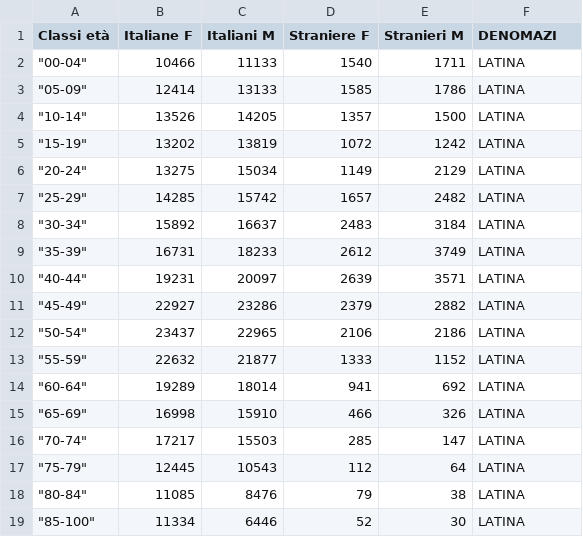
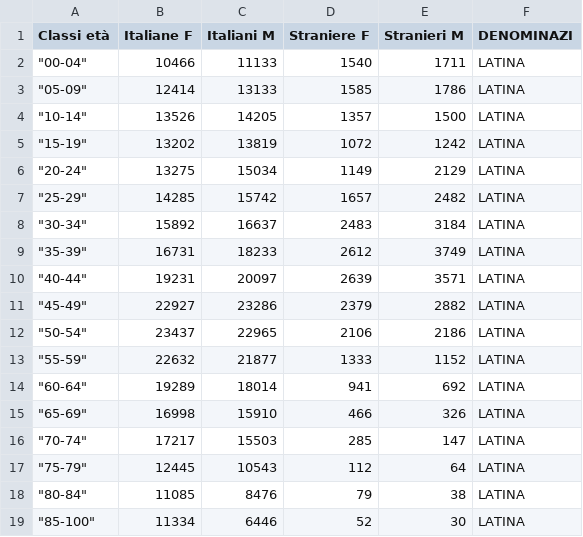
Before and after one commit to RoccoPaolillo/IPF_multidim, a CSV file: GIS/data/lazio_ASL_istat/sociodem_asl/Distribuzione_per_classi_di_età_ASL_Latina_2022.csv, drawn as a sheet.

Commit message:
df sociodemogr

```diff
--- a/GIS/data/lazio_ASL_istat/sociodem_asl/Distribuzione_per_classi_di_età_ASL_Latina_2022.csv
+++ b/GIS/data/lazio_ASL_istat/sociodem_asl/Distribuzione_per_classi_di_età_ASL_Latina_2022.csv
@@ -1,2 +1,2 @@
-Classi età;Italiane F;Italiani M;Straniere F;Stranieri M;DENOMAZI
+Classi età;Italiane F;Italiani M;Straniere F;Stranieri M;DENOMINAZI
 """00-04""";10466;11133;1540;1711;LATINA
```
Also changed, not shown: GIS/data/lazio_ASL_istat/sociodem_asl/Distribuzione_per_classi_di_età_ASL_Rieti_2022.csv, GIS/data/lazio_ASL_istat/sociodem_asl/Distribuzione_per_classi_di_età_ASL_Roma_1_2022.csv, 3 other files.
